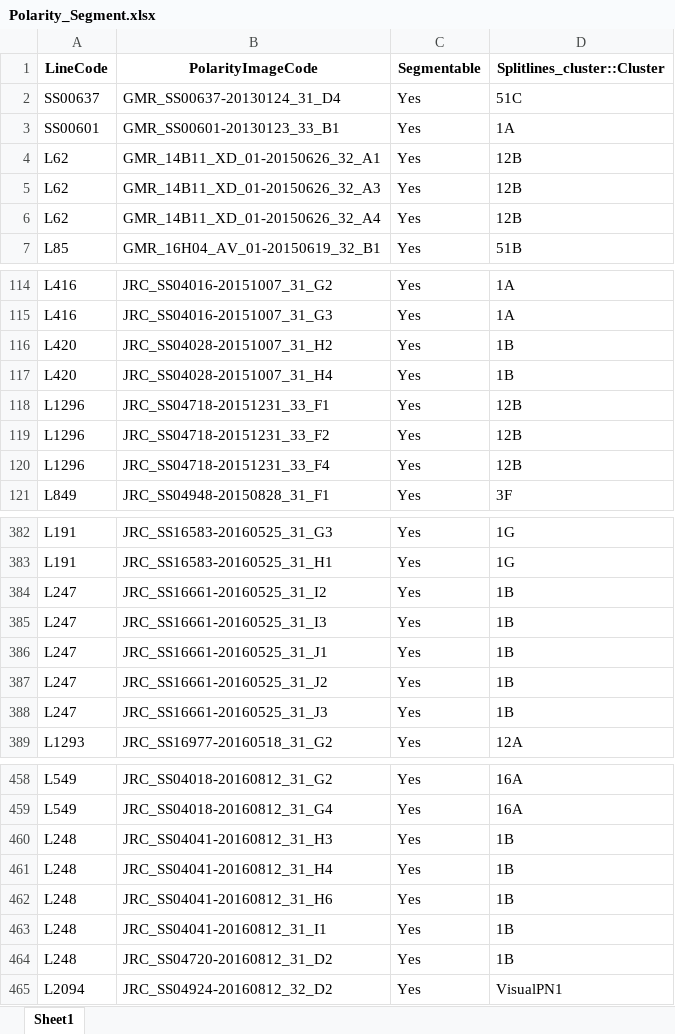
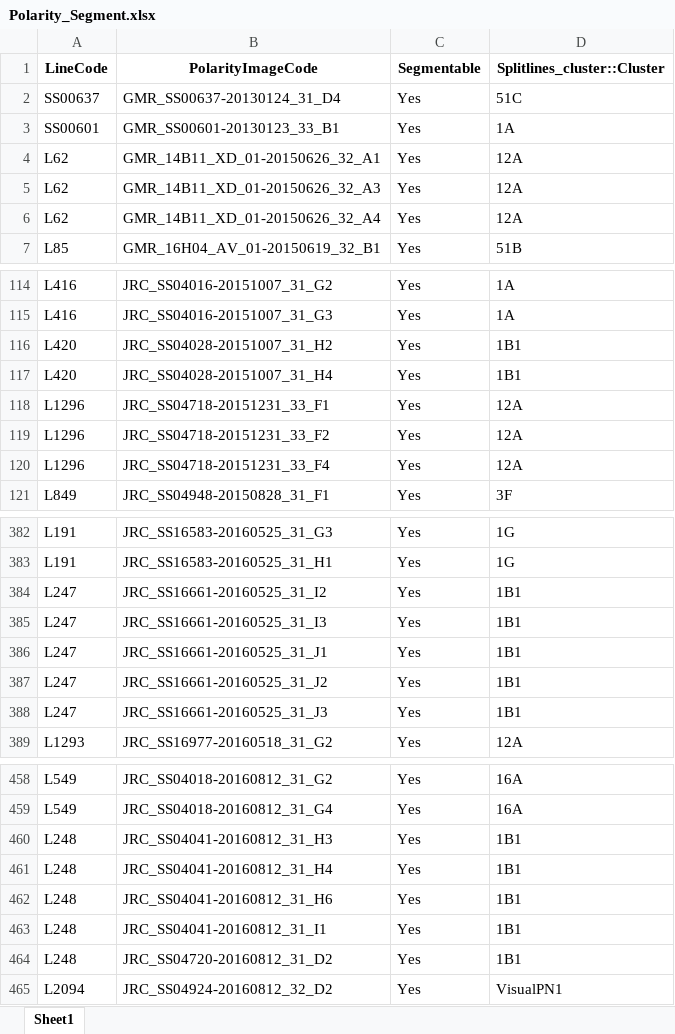
Before and after one commit to michaeljohndolan/polarity_segmentations_organisation_Final, an Excel workbook: Polarity_Segment.xlsx, sheet Sheet1, drawn as a sheet; only a part is shown, gaps mark what is left out; values as stored, in another font and other column widths than the file's, no borders; the diff covers the shown part only; the diff names each change by its address in the sheet, - before the commit and + after, or states it on an @@ line.

```diff
--- a/Polarity_Segment.xlsx (sheet Sheet1)
+++ b/Polarity_Segment.xlsx (sheet Sheet1)
-D4:D6 (Splitlines_cluster::Cluster): 12B
+D4:D6 (Splitlines_cluster::Cluster): 12A
-D116:D117 (Splitlines_cluster::Cluster): 1B
+D116:D117 (Splitlines_cluster::Cluster): 1B1
-D118:D120 (Splitlines_cluster::Cluster): 12B
+D118:D120 (Splitlines_cluster::Cluster): 12A
-D384:D388 (Splitlines_cluster::Cluster): 1B
+D384:D388 (Splitlines_cluster::Cluster): 1B1
-D460:D464 (Splitlines_cluster::Cluster): 1B
+D460:D464 (Splitlines_cluster::Cluster): 1B1
```
Also changed, not shown: 28 edited cells elsewhere in this sheet.
